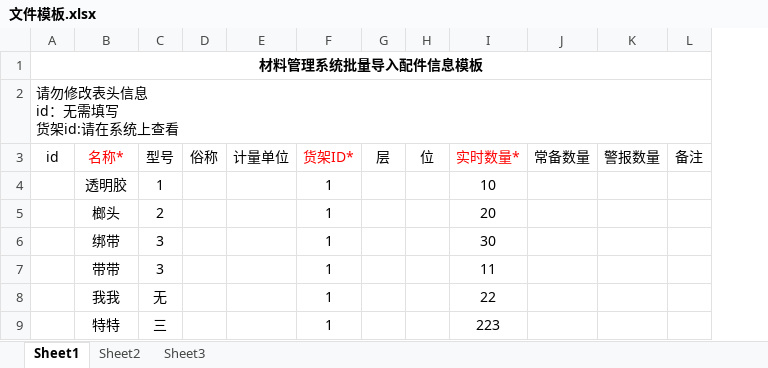
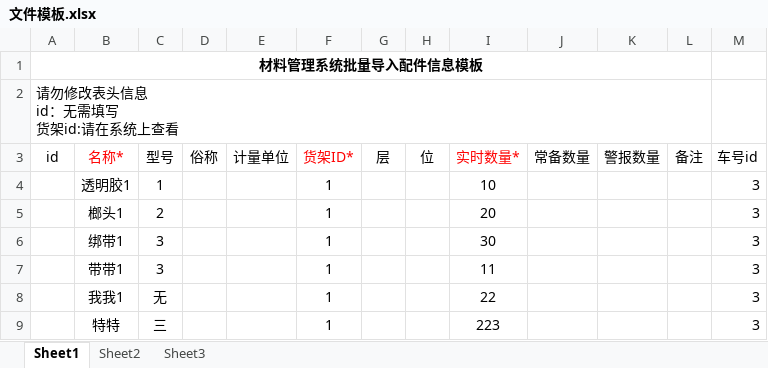
Before and after one commit to seast19/cailiao_server, an Excel workbook: uploads/文件模板.xlsx, sheet Sheet1, drawn as a sheet; values as stored, in another font and other column widths than the file's, no borders; the diff names each change by its address in the sheet, - before the commit and + after, or states it on an @@ line.

```diff
--- a/uploads/文件模板.xlsx (sheet Sheet1)
+++ b/uploads/文件模板.xlsx (sheet Sheet1)
+column M (车号id), rows 4-9: all 3
-B4 (名称*): 透明胶
+B4 (名称*): 透明胶1
-B5 (名称*): 榔头
+B5 (名称*): 榔头1
-B6 (名称*): 绑带
+B6 (名称*): 绑带1
-B7 (名称*): 带带
+B7 (名称*): 带带1
-B8 (名称*): 我我
+B8 (名称*): 我我1
```
Also changed, not shown: 12 other files.
